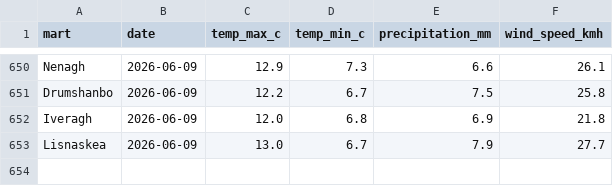
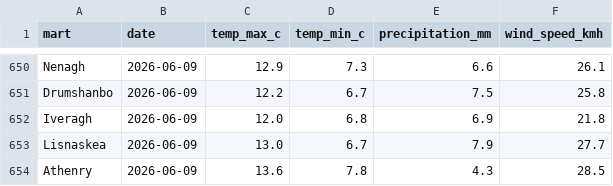
Before and after one commit to JohnScanlan/MartIndex, a CSV file: weather_cache.csv, drawn as a sheet; only a part is shown, gaps mark what is left out.

Commit message:
Daily data update 2026-06-10

```diff
--- a/weather_cache.csv
+++ b/weather_cache.csv
@@ -653 +653,2 @@ Iveragh,2026-06-09,12.0,6.8,6.9,21.8
 Lisnaskea,2026-06-09,13.0,6.7,7.9,27.7
+Athenry,2026-06-09,13.6,7.8,4.3,28.5
```
Also changed, not shown: 1 other file.
